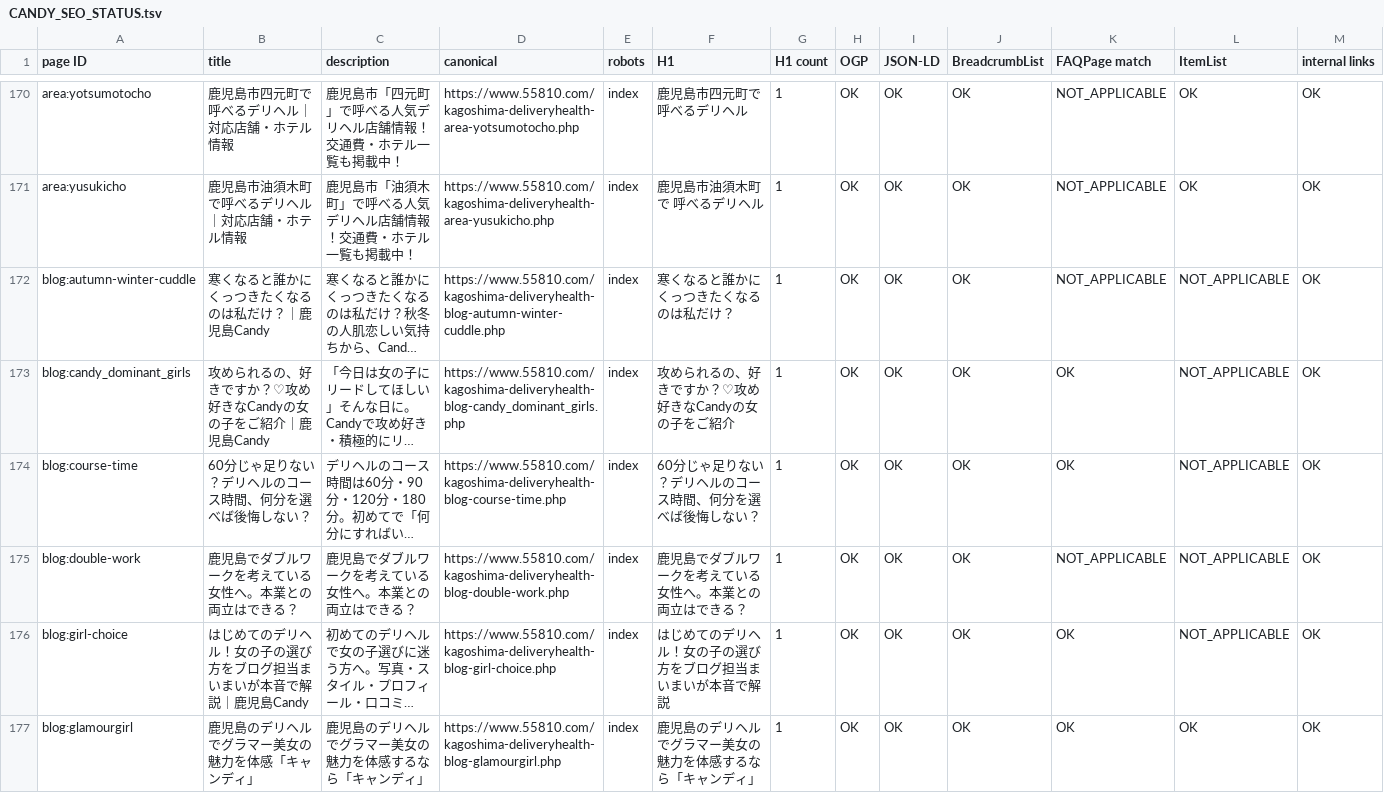
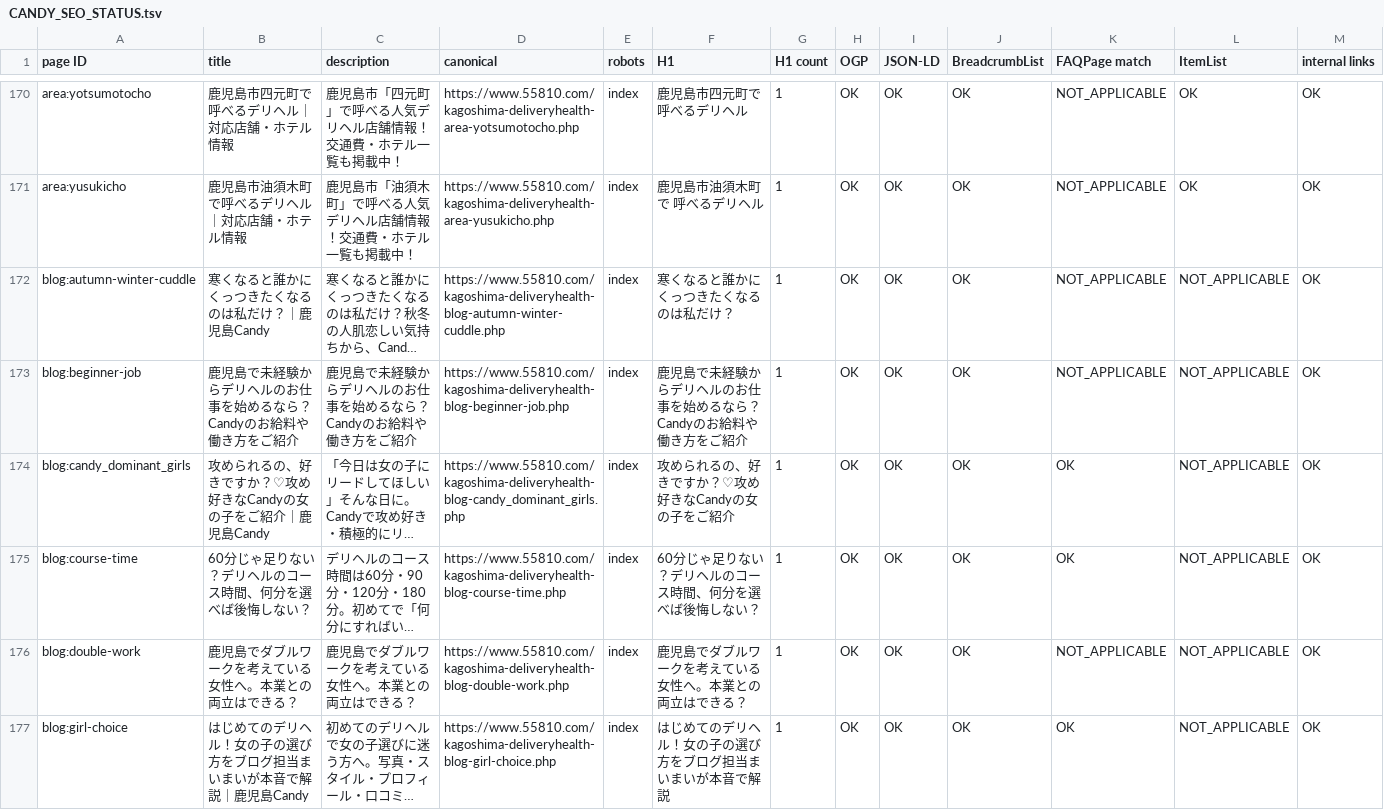
Before and after one commit to makotonishikubo0418-cmd/candy, a TSV file: management/specs/generated/CANDY_SEO_STATUS.tsv, drawn as a sheet; only a part is shown, gaps mark what is left out; the shorter side is filled out with more unchanged rows; long unchanged cells end in …; rows hold the shown columns only; the diff names each change by its address in the sheet, - before the commit and + after, or states it on an @@ line.

```diff
--- a/management/specs/generated/CANDY_SEO_STATUS.tsv
+++ b/management/specs/generated/CANDY_SEO_STATUS.tsv
+row 173: blog:beginner-job | 鹿児島で未経験からデリヘルのお仕事を始めるなら？Candyのお給料や働き方をご紹介 | 鹿児島で未経験からデリヘルのお仕事を始めるなら？Candyのお給料や働き方をご紹介 | https://www.55810.com/kagoshima-deliveryhealth-blog-beginner-job.php | index | 鹿児島で未経験からデリヘルのお仕事を始めるなら？Candyのお給料や働き方をご紹介 | 1 | OK | OK | OK | NOT_APPLICABLE | NOT_APPLICABLE | OK
```
Also changed, not shown: management/specs/generated/CANDY_SITE_PAGE_LEDGER.tsv, 21 other files.
